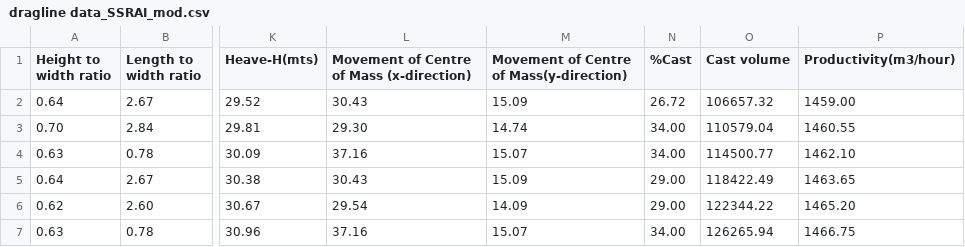
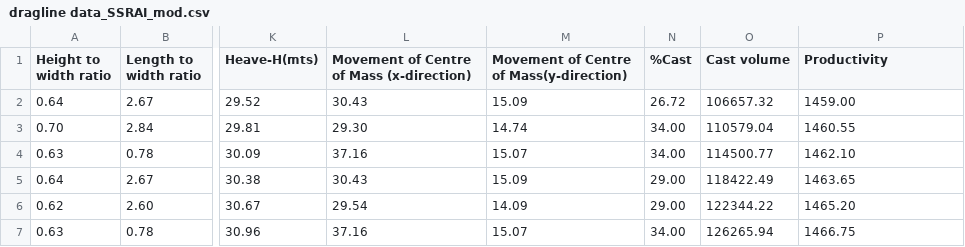
Before and after one commit to yadav1ankit2/Dragline, a CSV file: dragline data_SSRAI_mod.csv, drawn as a sheet; only a part is shown, gaps mark what is left out; the diff names each change by its address in the sheet, - before the commit and + after, or states it on an @@ line.

Commit message:
Update dragline data_SSRAI_mod.csv

```diff
--- a/dragline data_SSRAI_mod.csv
+++ b/dragline data_SSRAI_mod.csv
-P1: Productivity(m3/hour)
+P1: Productivity
```
